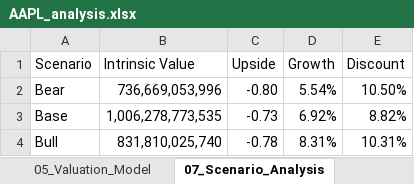
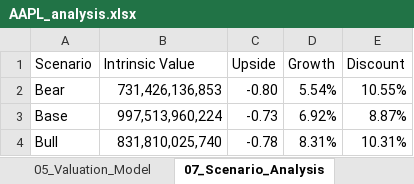
Before and after one commit to ethanwong21/AI-valuation-tool, an Excel workbook: outputs/AAPL_analysis.xlsx, sheet 07_Scenario_Analysis, drawn as a sheet; values as stored, in another font and other column widths than the file's, no borders; the diff names each change by its address in the sheet, - before the commit and + after, or states it on an @@ line.

Commit message:
Add Sensitivity Analysis matrix to DCF engine

```diff
--- a/outputs/AAPL_analysis.xlsx (sheet 07_Scenario_Analysis)
+++ b/outputs/AAPL_analysis.xlsx (sheet 07_Scenario_Analysis)
-B2 (Intrinsic Value): 736,669,053,996
+B2 (Intrinsic Value): 731,426,136,853
-E2 (Discount): 10.50%
+E2 (Discount): 10.55%
-B3 (Intrinsic Value): 1,006,278,773,535
+B3 (Intrinsic Value): 997,513,960,224
-E3 (Discount): 8.82%
+E3 (Discount): 8.87%
```
Also changed, not shown: sheet 05_Valuation_Model, sheet 04_Data_Inputs, other sheet tabs, 2 other files.
